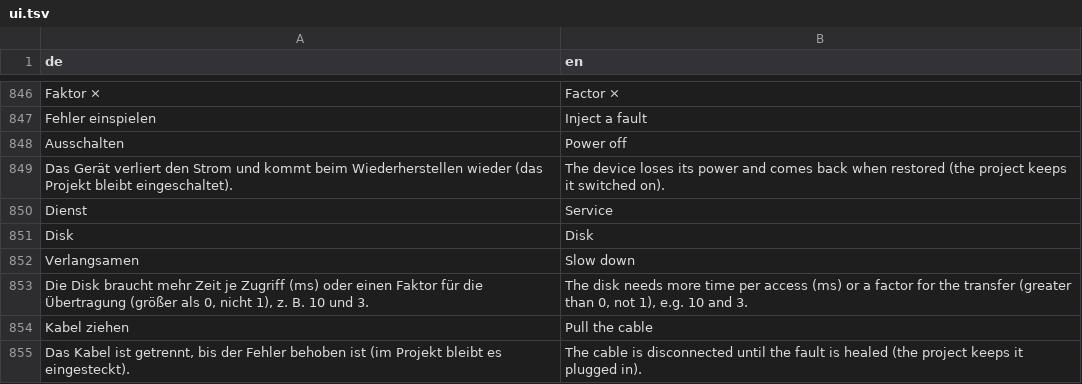
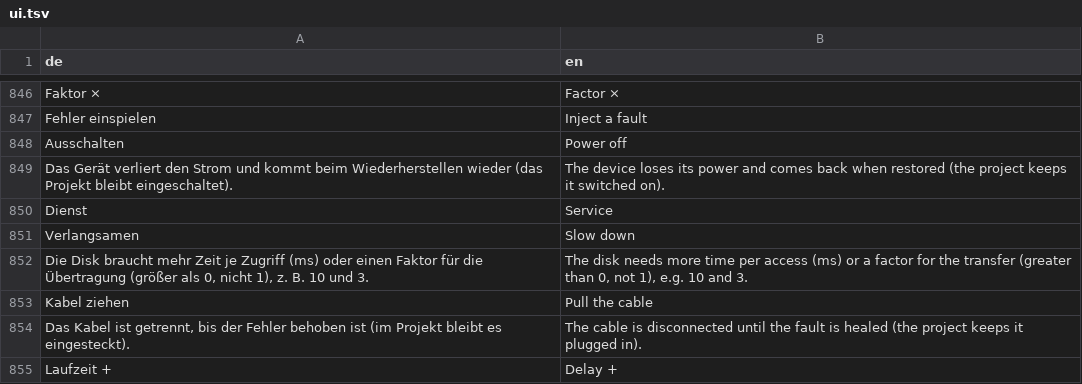
Before and after one commit to JFLibrary/JFLib, a TSV file: apps/JFNetworker/src/locales/ui.tsv, drawn as a sheet; only a part is shown, gaps mark what is left out; the shorter side is filled out with more unchanged rows; the diff names each change by its address in the sheet, - before the commit and + after, or states it on an @@ line.

```diff
--- a/apps/JFNetworker/src/locales/ui.tsv
+++ b/apps/JFNetworker/src/locales/ui.tsv
-row 851: Disk | Disk
```
Also changed, not shown: apps/JFNetworker/src/locales/engine.tsv.
